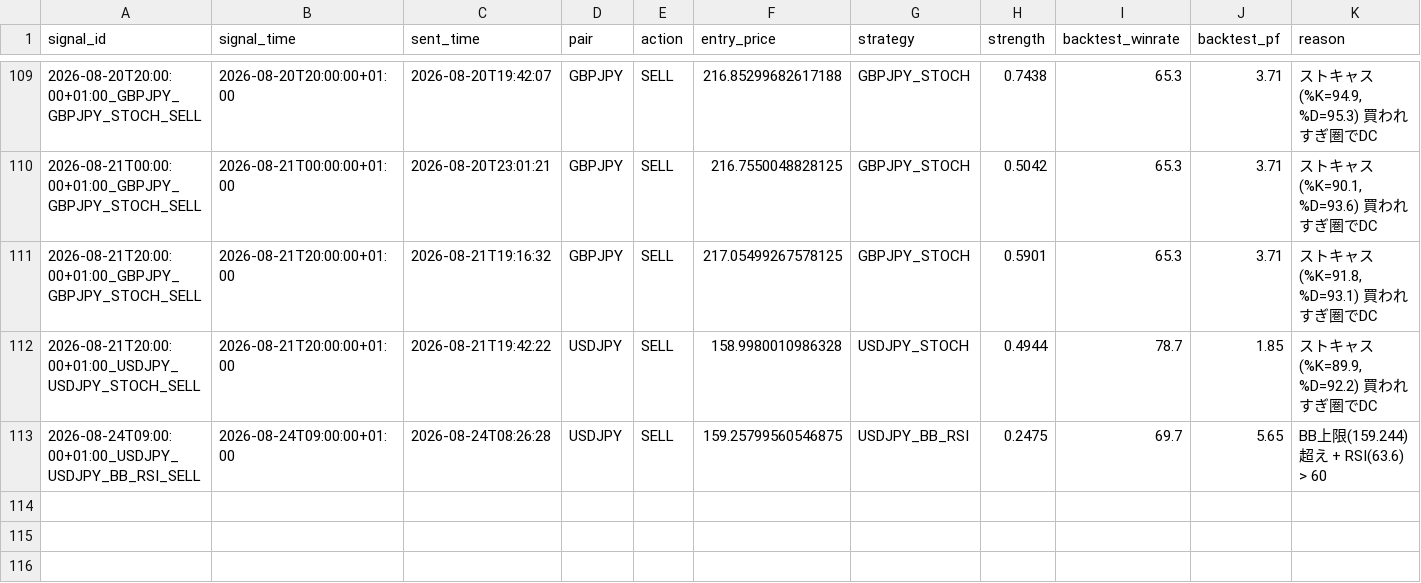
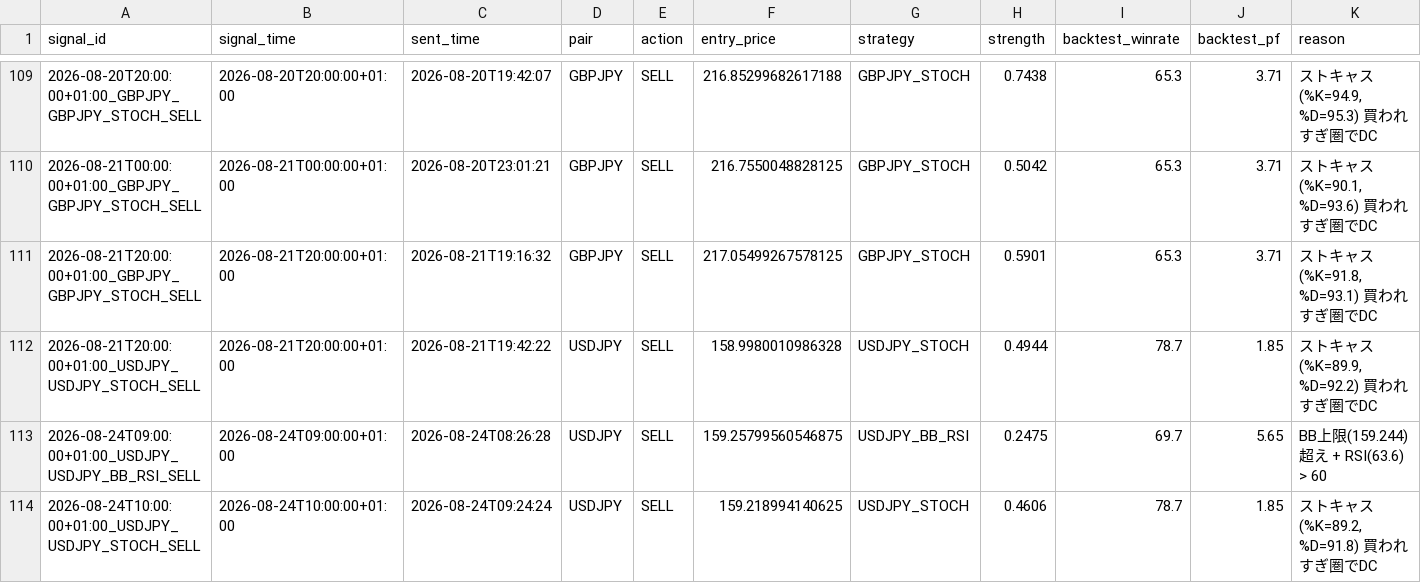
Before and after one commit to ichikawa27/fx-signals, a CSV file: logs/signals.csv, drawn as a sheet; only a part is shown, gaps mark what is left out.

```diff
--- a/logs/signals.csv
+++ b/logs/signals.csv
@@ -113 +113,2 @@ signal_id,signal_time,sent_time,pair,action,entry_price,strategy,strength,backte
 2026-08-24T09:00:00+01:00_USDJPY_USDJPY_BB_RSI_SELL,2026-08-24T09:00:00+01:00,2026-08-24T08:26:28,USDJPY,SELL,159.25799560546875,USDJPY_BB_RSI,0.2475,69.7,5.65,BB上限(159.244)超え + RSI(63.6) > 60
+2026-08-24T10:00:00+01:00_USDJPY_USDJPY_STOCH_SELL,2026-08-24T10:00:00+01:00,2026-08-24T09:24:24,USDJPY,SELL,159.218994140625,USDJPY_STOCH,0.4606,78.7,1.85,"ストキャス(%K=89.2, %D=91.8) 買われすぎ圏でDC"
```
